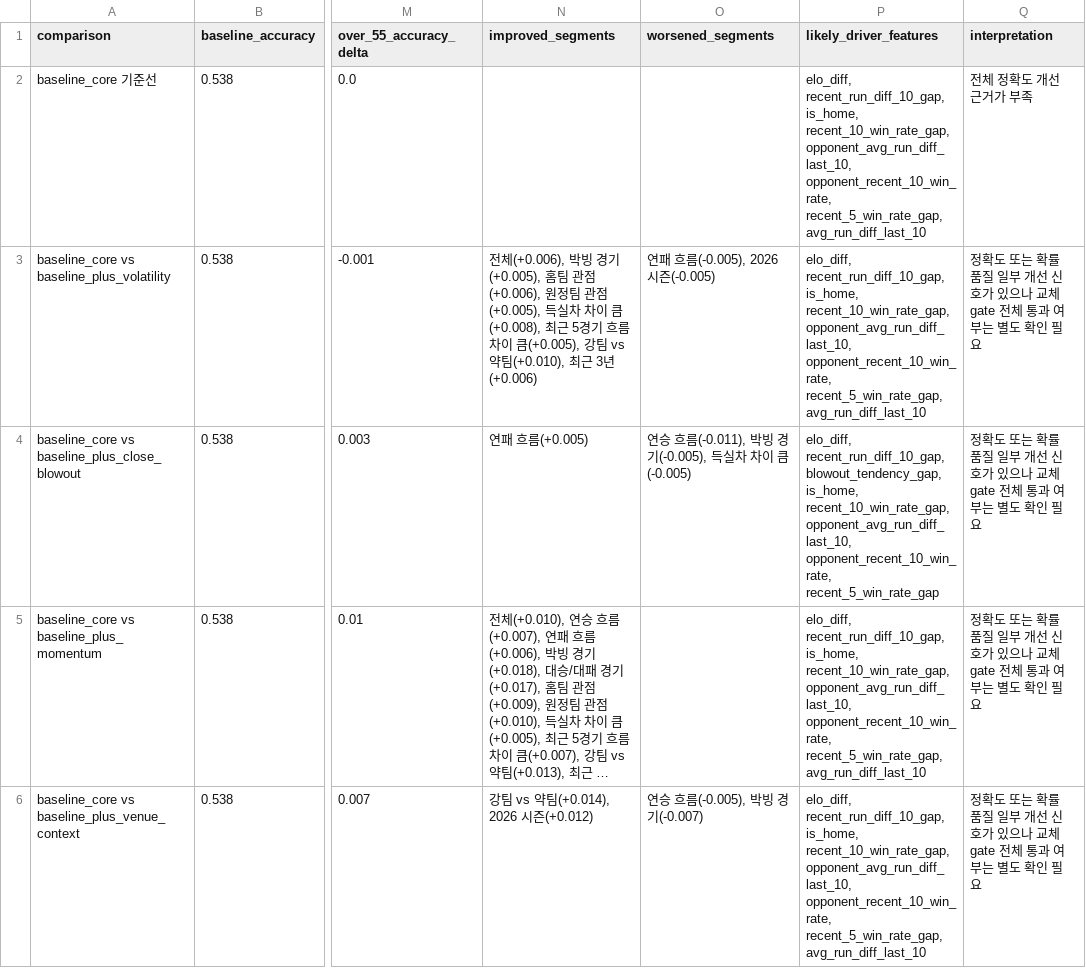
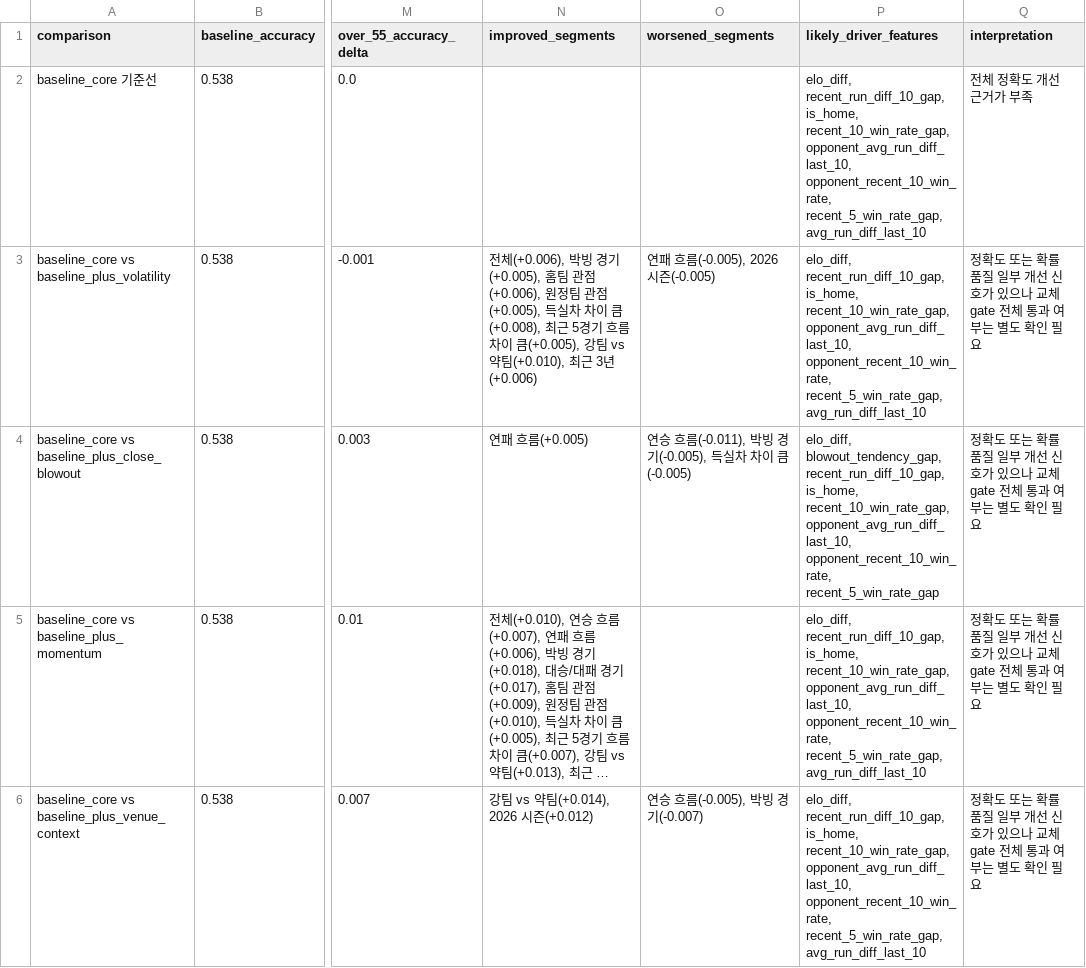
Before and after one commit to SaRangWOO/sports_analytics, a CSV file: kbo_analytics/modeling/results/accuracy_gain_decomposition_report.csv, drawn as a sheet; only a part is shown, gaps mark what is left out; long unchanged cells end in …; the diff covers the shown part only; the diff names each change by its address in the sheet, - before the commit and + after, or states it on an @@ line.

Commit message:
Update KBO pregame analytics outputs 2026-08-08-1415

```diff
--- a/kbo_analytics/modeling/results/accuracy_gain_decomposition_report.csv
+++ b/kbo_analytics/modeling/results/accuracy_gain_decomposition_report.csv
-P4 (likely_driver_features): elo_diff, recent_run_diff_10_gap, blowout_tendency_gap, is_home, recent_10_win_rate_gap,…
+P4 (likely_driver_features): elo_diff, blowout_tendency_gap, recent_run_diff_10_gap, is_home, recent_10_win_rate_gap,…
```
Also changed, not shown: 2 edited cells elsewhere in this file, kbo_analytics/data/official/pitching_daily_snapshot.csv, kbo_analytics/modeling/results/model_probability_spread_report.csv, 27 other files.
